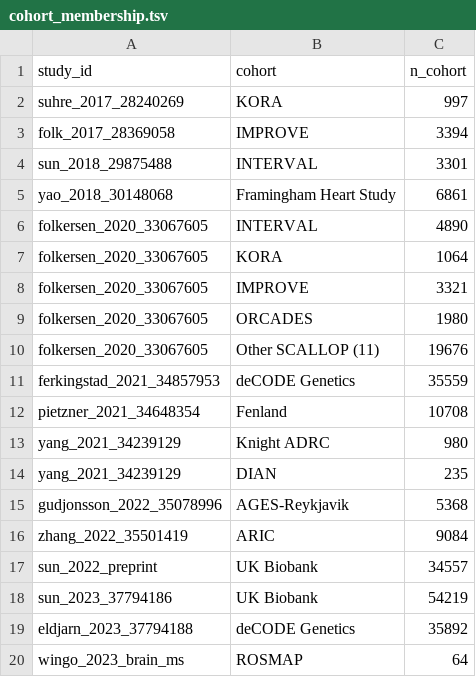
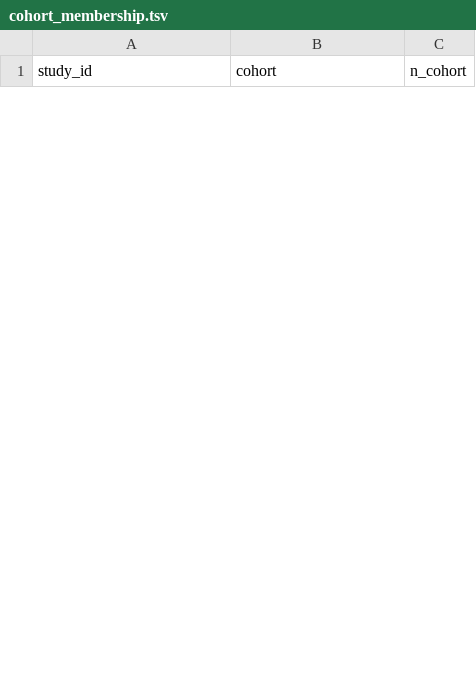
Before and after one commit to mattlee821/proteomic-gwas-catalogue, a TSV file: catalogue/cohort_membership.tsv, drawn as a sheet; only a part is shown; removed rows and columns are numbered as before the commit, all else as after; the diff covers the shown part only; the diff names each change by its address in the sheet, - before the commit and + after, or states it on an @@ line.

```diff
--- a/catalogue/cohort_membership.tsv
+++ b/catalogue/cohort_membership.tsv
-row 2: suhre_2017_28240269 | KORA | 997
-row 3: folk_2017_28369058 | IMPROVE | 3394
-row 4: sun_2018_29875488 | INTERVAL | 3301
-row 5: yao_2018_30148068 | Framingham Heart Study | 6861
-row 6: folkersen_2020_33067605 | INTERVAL | 4890
-row 7: folkersen_2020_33067605 | KORA | 1064
-row 8: folkersen_2020_33067605 | IMPROVE | 3321
-row 9: folkersen_2020_33067605 | ORCADES | 1980
-row 10: folkersen_2020_33067605 | Other SCALLOP (11) | 19676
-row 11: ferkingstad_2021_34857953 | deCODE Genetics | 35559
-row 12: pietzner_2021_34648354 | Fenland | 10708
-row 13: yang_2021_34239129 | Knight ADRC | 980
-row 14: yang_2021_34239129 | DIAN | 235
-row 15: gudjonsson_2022_35078996 | AGES-Reykjavik | 5368
-row 16: zhang_2022_35501419 | ARIC | 9084
-row 17: sun_2022_preprint | UK Biobank | 34557
-row 18: sun_2023_37794186 | UK Biobank | 54219
-row 19: eldjarn_2023_37794188 | deCODE Genetics | 35892
-row 20: wingo_2023_brain_ms | ROSMAP | 64
```
Also changed, not shown: 16 added rows and 11 removed rows elsewhere in this file, catalogue/excluded_records.tsv, catalogue/search_runs.tsv, 13 other files.
